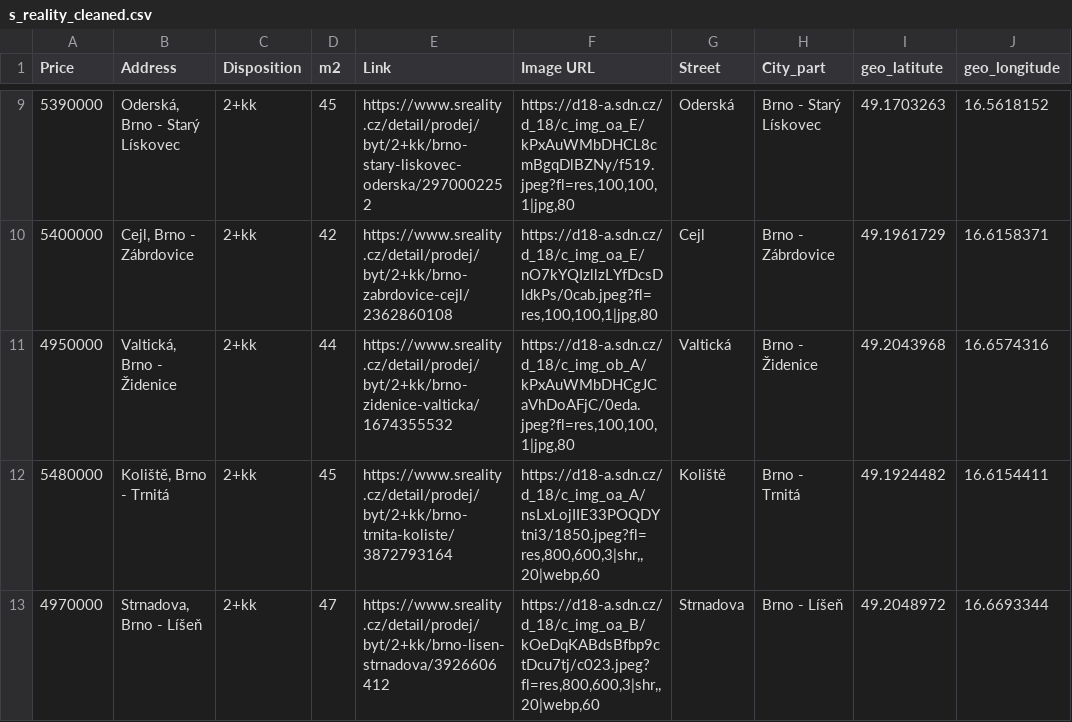
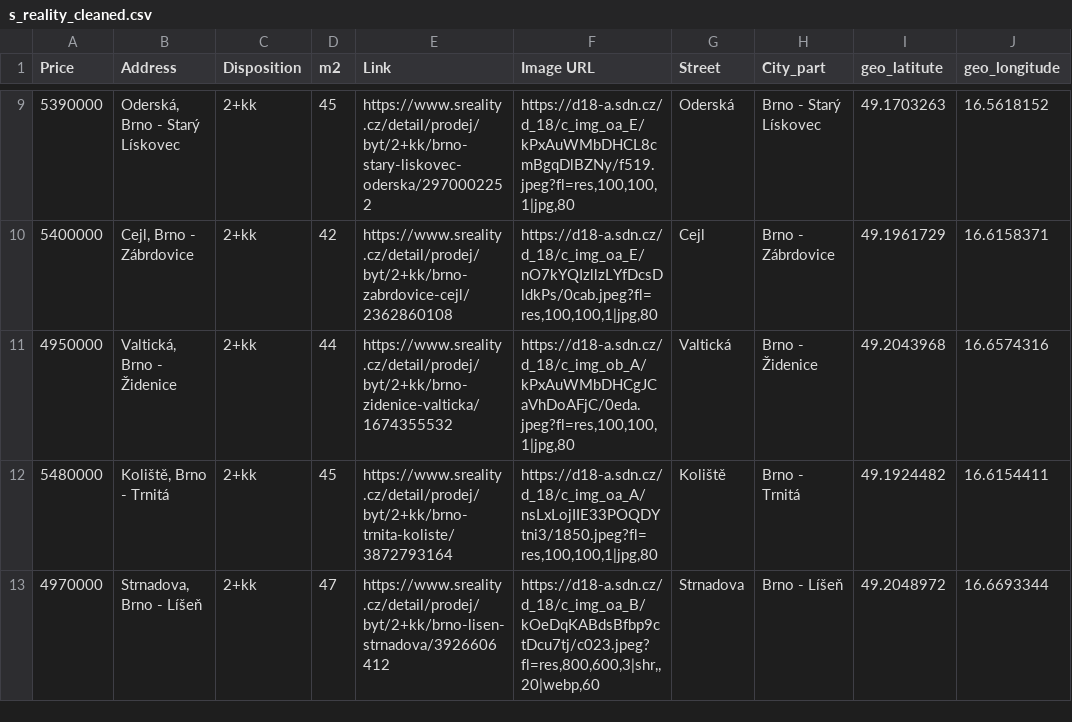
Before and after one commit to valentovahelen/s_reality, a CSV file: s_reality_cleaned.csv, drawn as a sheet; only a part is shown, gaps mark what is left out.

```diff
--- a/s_reality_cleaned.csv
+++ b/s_reality_cleaned.csv
@@ -11,3 +11,3 @@ Price,Address,Disposition,m2,Link,Image URL,Street,City_part,geo_latitute,geo_lo
 4950000,"Valtická, Brno - Židenice",2+kk,44,https://www.sreality.cz/detail/prodej/byt/2+kk/brno-zidenice-valticka/1674355532,"https://d18-a.sdn.cz/d_18/c_img_ob_A/kPxAuWMbDHCgJCaVhDoAFjC/0eda.jpeg?fl=res,100,100,1|jpg,80",Valtická,Brno - Židenice,49.2043968,16.6574316
-5480000,"Koliště, Brno - Trnitá",2+kk,45,https://www.sreality.cz/detail/prodej/byt/2+kk/brno-trnita-koliste/3872793164,"https://d18-a.sdn.cz/d_18/c_img_oa_A/nsLxLojIIE33POQDYtni3/1850.jpeg?fl=res,800,600,3|shr,,20|webp,60",Koliště,Brno - Trnitá,49.1924482,16.6154411
+5480000,"Koliště, Brno - Trnitá",2+kk,45,https://www.sreality.cz/detail/prodej/byt/2+kk/brno-trnita-koliste/3872793164,"https://d18-a.sdn.cz/d_18/c_img_oa_A/nsLxLojIIE33POQDYtni3/1850.jpeg?fl=res,100,100,1|jpg,80",Koliště,Brno - Trnitá,49.1924482,16.6154411
 4970000,"Strnadova, Brno - Líšeň",2+kk,47,https://www.sreality.cz/detail/prodej/byt/2+kk/brno-lisen-strnadova/3926606412,"https://d18-a.sdn.cz/d_18/c_img_oa_B/kOeDqKABdsBfbp9ctDcu7tj/c023.jpeg?fl=res,800,600,3|shr,,20|webp,60",Strnadova,Brno - Líšeň,49.2048972,16.6693344
```
